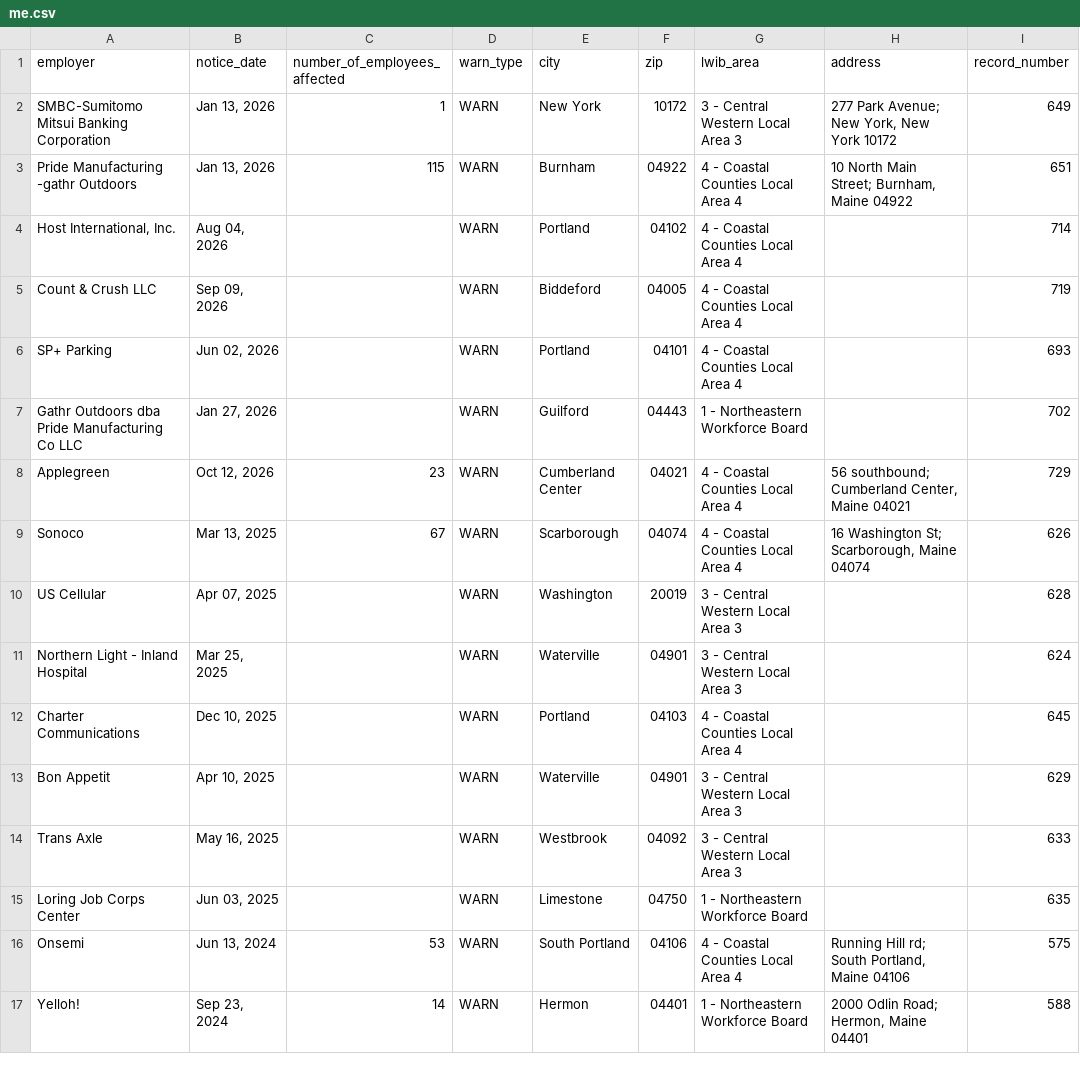
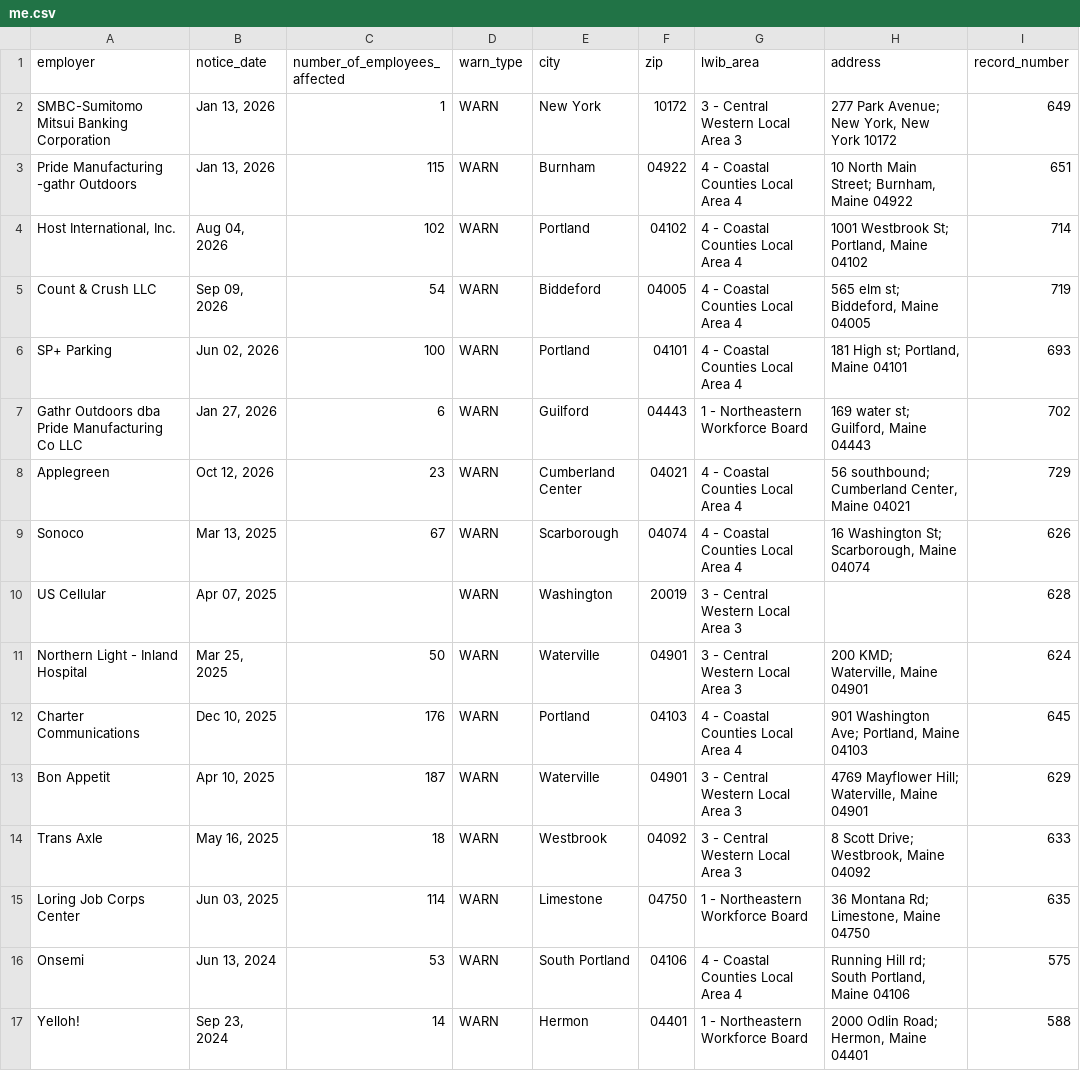
Before and after one commit to FTS-IE/warn-notice-actions, a CSV file: data/me.csv, drawn as a sheet; only a part is shown; the diff covers the shown part only; the diff names each change by its address in the sheet, - before the commit and + after, or states it on an @@ line.

```diff
--- a/data/me.csv
+++ b/data/me.csv
-C4 (number_of_employees_affected): (empty)
+C4 (number_of_employees_affected): 102
-H4 (address): (empty)
+H4 (address): 1001 Westbrook St; Portland, Maine 04102
-C5 (number_of_employees_affected): (empty)
+C5 (number_of_employees_affected): 54
-H5 (address): (empty)
+H5 (address): 565 elm st; Biddeford, Maine 04005
-C6 (number_of_employees_affected): (empty)
+C6 (number_of_employees_affected): 100
-H6 (address): (empty)
+H6 (address): 181 High st; Portland, Maine 04101
-C7 (number_of_employees_affected): (empty)
+C7 (number_of_employees_affected): 6
-H7 (address): (empty)
+H7 (address): 169 water st; Guilford, Maine 04443
-C11 (number_of_employees_affected): (empty)
+C11 (number_of_employees_affected): 50
-H11 (address): (empty)
+H11 (address): 200 KMD; Waterville, Maine 04901
-C12 (number_of_employees_affected): (empty)
+C12 (number_of_employees_affected): 176
-H12 (address): (empty)
+H12 (address): 901 Washington Ave; Portland, Maine 04103
-C13 (number_of_employees_affected): (empty)
+C13 (number_of_employees_affected): 187
-H13 (address): (empty)
+H13 (address): 4769 Mayflower Hill; Waterville, Maine 04901
-C14 (number_of_employees_affected): (empty)
+C14 (number_of_employees_affected): 18
-H14 (address): (empty)
+H14 (address): 8 Scott Drive; Westbrook, Maine 04092
-C15 (number_of_employees_affected): (empty)
+C15 (number_of_employees_affected): 114
-H15 (address): (empty)
+H15 (address): 36 Montana Rd; Limestone, Maine 04750
```
Also changed, not shown: 19 added rows and 12 edited cells elsewhere in this file, data/recent_notices.csv, data/vt.csv, 4 other files.
